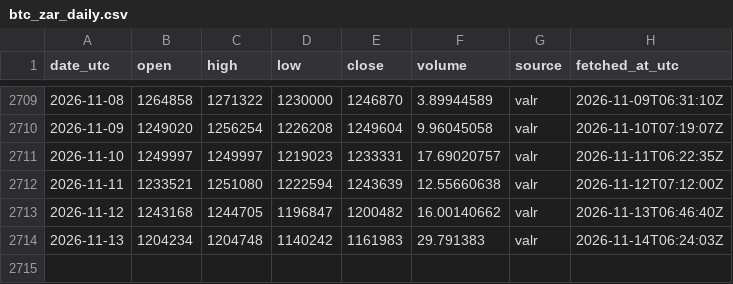
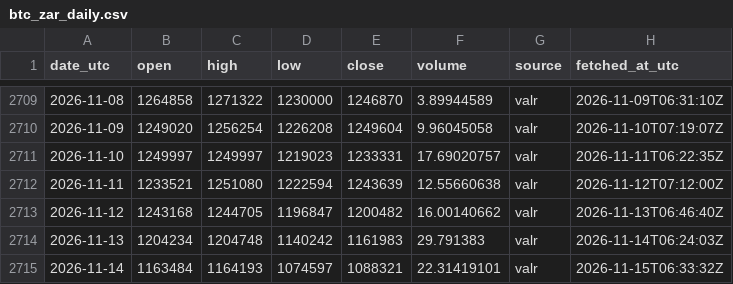
Before and after one commit to daniegitx1/btc-price-history, a CSV file: data/btc_zar_daily.csv, drawn as a sheet; only a part is shown, gaps mark what is left out.

```diff
--- a/data/btc_zar_daily.csv
+++ b/data/btc_zar_daily.csv
@@ -2714 +2714,2 @@ date_utc,open,high,low,close,volume,source,fetched_at_utc
 2026-11-13,1204234,1204748,1140242,1161983,29.791383,valr,2026-11-14T06:24:03Z
+2026-11-14,1163484,1164193,1074597,1088321,22.31419101,valr,2026-11-15T06:33:32Z
```
Also changed, not shown: data/btc_usd_daily.csv.
